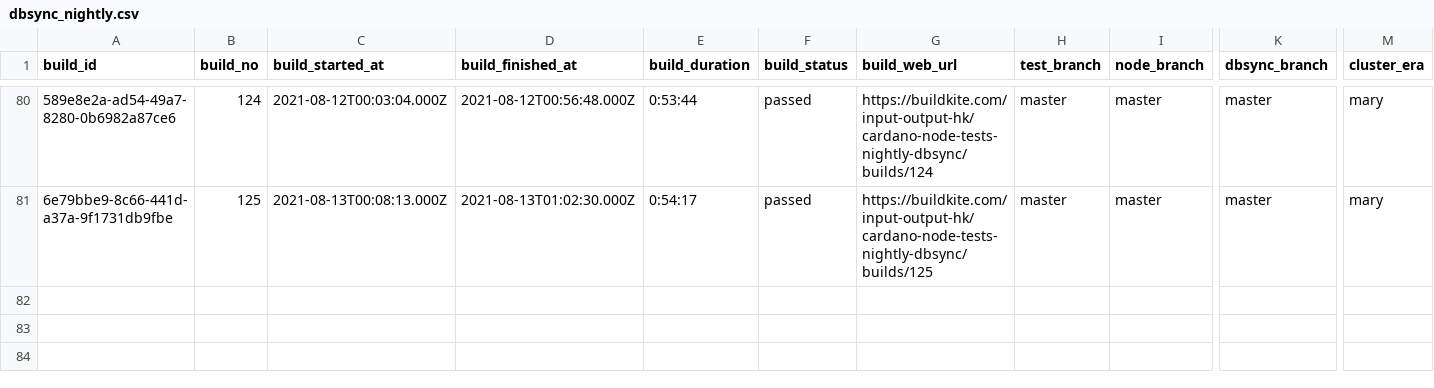
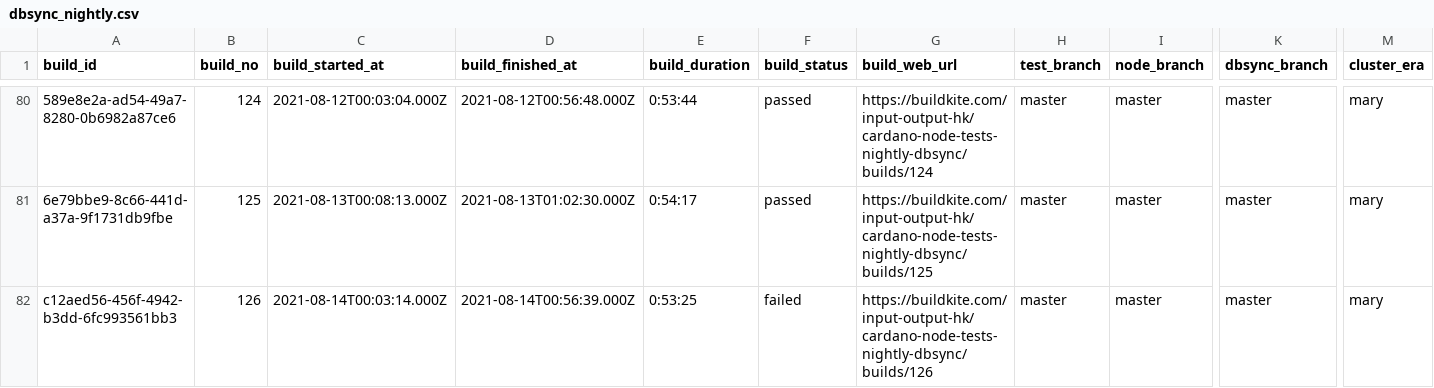
Before and after one commit to saratomaz/cardano-node-tests, a CSV file: sync_tests/csv_files/dbsync_nightly.csv, drawn as a sheet; only a part is shown, gaps mark what is left out; rows hold the shown columns only; the diff names each change by its address in the sheet, - before the commit and + after, or states it on an @@ line.

```diff
--- a/sync_tests/csv_files/dbsync_nightly.csv
+++ b/sync_tests/csv_files/dbsync_nightly.csv
+row 82: c12aed56-456f-4942-b3dd-6fc993561bb3 | 126 | 2021-08-14T00:03:14.000Z | 2021-08-14T00:56:39.000Z | 0:53:25 | failed | https://buildkite.com/input-output-hk/cardano-node-tests-nightly-dbsync/builds/126 | master | master | master | mary
```
Also changed, not shown: sync_tests/csv_files/node_nightly.csv, 1 other file.
